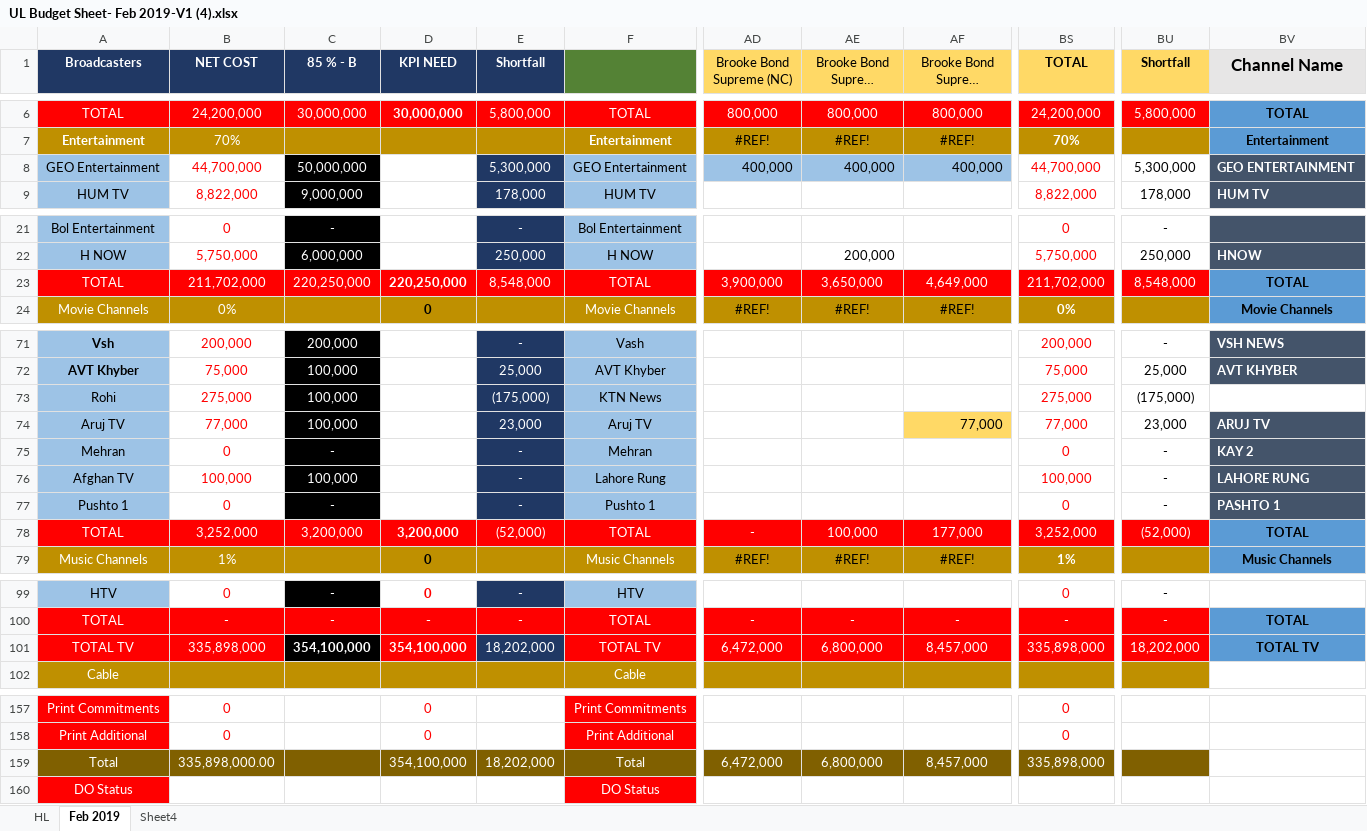
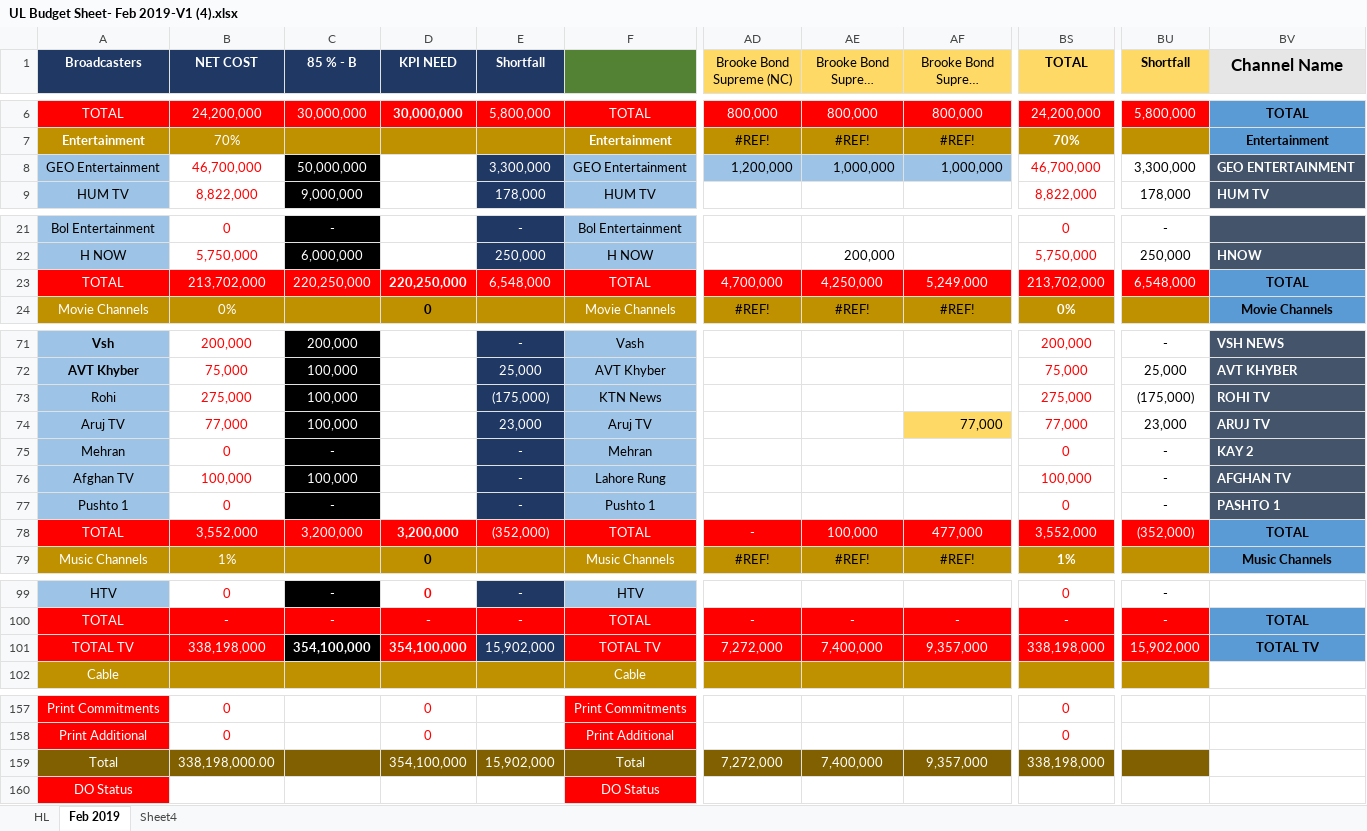
Before and after one commit to Ammar0347/MSypher, an Excel workbook: processthesesheets/UL Budget Sheet- Feb 2019-V1 (4).xlsx, sheet Feb 2019, drawn as a sheet; only a part is shown, gaps mark what is left out; long unchanged cells end in …; values as stored, in another font and other column widths than the file's, no borders; the diff covers the shown part only; the diff names each change by its address in the sheet, - before the commit and + after, or states it on an @@ line.

```diff
--- a/processthesesheets/UL Budget Sheet- Feb 2019-V1 (4).xlsx (sheet Feb 2019)
+++ b/processthesesheets/UL Budget Sheet- Feb 2019-V1 (4).xlsx (sheet Feb 2019)
-B8 (NET COST): 44,700,000
+B8 (NET COST): 46,700,000
-E8 (Shortfall): 5,300,000
+E8 (Shortfall): 3,300,000
-AD8 (Brooke Bond Supreme (NC)): 400,000
+AD8 (Brooke Bond Supreme (NC)): 1,200,000
-AE8 (Brooke Bond Supreme (AKC)): 400,000
+AE8 (Brooke Bond Supreme (AKC)): 1,000,000
-AF8 (Brooke Bond Supreme (Sachet)): 400,000
+AF8 (Brooke Bond Supreme (Sachet)): 1,000,000
-BS8 (TOTAL): 44,700,000
+BS8 (TOTAL): 46,700,000
-BU8 (Shortfall): 5,300,000
+BU8 (Shortfall): 3,300,000
-B23 (NET COST): 211,702,000
+B23 (NET COST): 213,702,000
-E23 (Shortfall): 8,548,000
+E23 (Shortfall): 6,548,000
-AD23 (Brooke Bond Supreme (NC)): 3,900,000
+AD23 (Brooke Bond Supreme (NC)): 4,700,000
-AE23 (Brooke Bond Supreme (AKC)): 3,650,000
+AE23 (Brooke Bond Supreme (AKC)): 4,250,000
-AF23 (Brooke Bond Supreme (Sachet)): 4,649,000
+AF23 (Brooke Bond Supreme (Sachet)): 5,249,000
-BS23 (TOTAL): 211,702,000
+BS23 (TOTAL): 213,702,000
-BU23 (Shortfall): 8,548,000
+BU23 (Shortfall): 6,548,000
-BV73 (Channel Name): (empty)
+BV73 (Channel Name): ROHI TV
-BV73 fill: none
+BV73 fill: #44546A
-BV76 (Channel Name): LAHORE RUNG
+BV76 (Channel Name): AFGHAN TV
-B78 (NET COST): 3,252,000
+B78 (NET COST): 3,552,000
-E78 (Shortfall): (52,000)
+E78 (Shortfall): (352,000)
-AF78 (Brooke Bond Supreme (Sachet)): 177,000
+AF78 (Brooke Bond Supreme (Sachet)): 477,000
-BS78 (TOTAL): 3,252,000
+BS78 (TOTAL): 3,552,000
-BU78 (Shortfall): (52,000)
+BU78 (Shortfall): (352,000)
-B101 (NET COST): 335,898,000
+B101 (NET COST): 338,198,000
-E101 (Shortfall): 18,202,000
+E101 (Shortfall): 15,902,000
-AD101 (Brooke Bond Supreme (NC)): 6,472,000
+AD101 (Brooke Bond Supreme (NC)): 7,272,000
-AE101 (Brooke Bond Supreme (AKC)): 6,800,000
+AE101 (Brooke Bond Supreme (AKC)): 7,400,000
-AF101 (Brooke Bond Supreme (Sachet)): 8,457,000
+AF101 (Brooke Bond Supreme (Sachet)): 9,357,000
-BS101 (TOTAL): 335,898,000
+BS101 (TOTAL): 338,198,000
-BU101 (Shortfall): 18,202,000
+BU101 (Shortfall): 15,902,000
-B159 (NET COST): 335,898,000.00
+B159 (NET COST): 338,198,000.00
-E159 (Shortfall): 18,202,000
+E159 (Shortfall): 15,902,000
-AD159 (Brooke Bond Supreme (NC)): 6,472,000
+AD159 (Brooke Bond Supreme (NC)): 7,272,000
-AE159 (Brooke Bond Supreme (AKC)): 6,800,000
+AE159 (Brooke Bond Supreme (AKC)): 7,400,000
-AF159 (Brooke Bond Supreme (Sachet)): 8,457,000
+AF159 (Brooke Bond Supreme (Sachet)): 9,357,000
-BS159 (TOTAL): 335,898,000
+BS159 (TOTAL): 338,198,000
```
Also changed, not shown: 11 edited cells elsewhere in this sheet, 6 other files.
